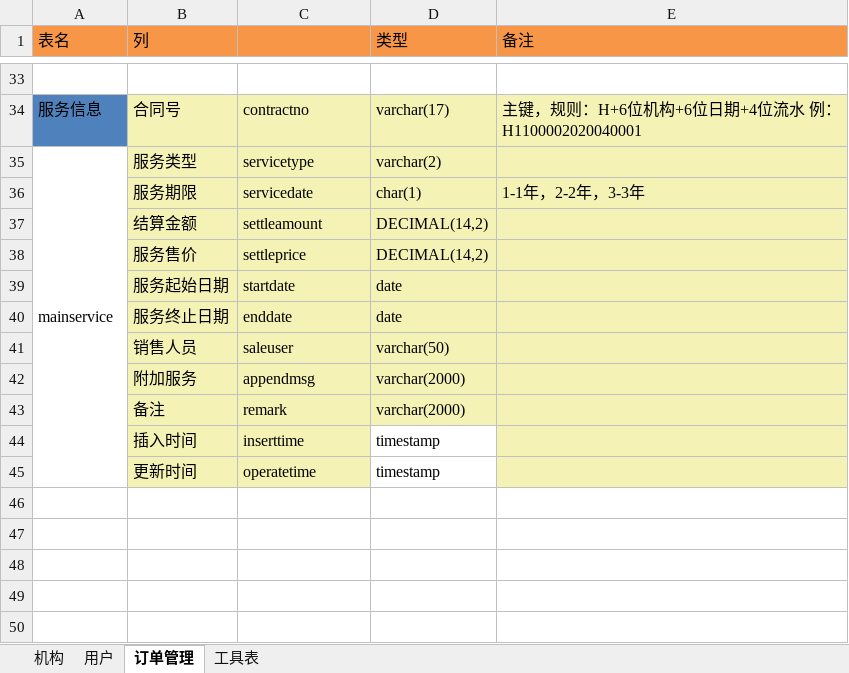
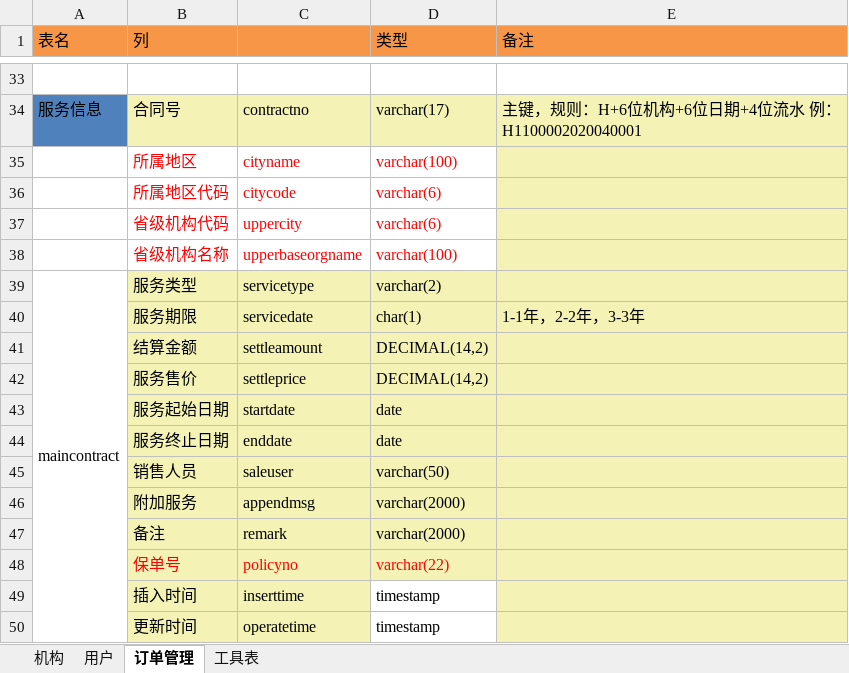
Before and after one commit to qingfengmingyue-maker/myProject, an Excel workbook: gap_design.xlsx, sheet 订单管理, drawn as a sheet; only a part is shown, gaps mark what is left out; values as stored, in another font and other column widths than the file's, no borders; addresses are those after the commit; the diff names each change by its address in the sheet, - before the commit and + after, or states it on an @@ line.

Commit message:
更新结构
Signed-off-by: wangxiaoye-git <1203967573@qq.com>

```diff
--- a/gap_design.xlsx (sheet 订单管理)
+++ b/gap_design.xlsx (sheet 订单管理)
+row 35:  | 所属地区 | cityname | varchar(100)
+row 36:  | 所属地区代码 | citycode | varchar(6)
+row 37:  | 省级机构代码 | uppercity | varchar(6)
+row 38:  | 省级机构名称 | upperbaseorgname | varchar(100)
-A39 (表名): mainservice
+A39 (表名): maincontract
+row 48:  | 保单号 | policyno | varchar(22)
```
